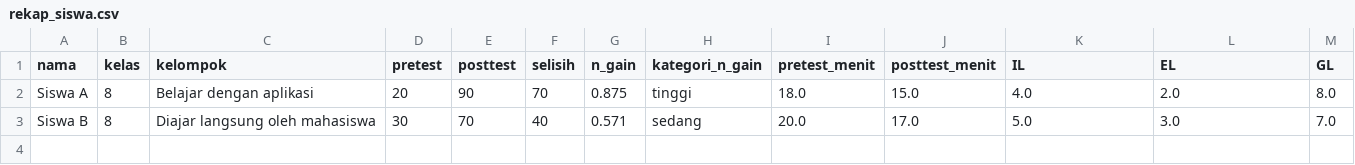
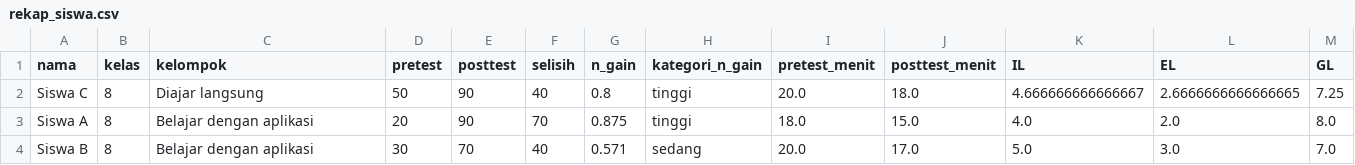
Before and after one commit to azkiahsafira/project-uas-penerapan-pythagoras-2225250013, a CSV file: analisis/contoh_hasil/rekap_siswa.csv, drawn as a sheet.

```diff
--- a/analisis/contoh_hasil/rekap_siswa.csv
+++ b/analisis/contoh_hasil/rekap_siswa.csv
@@ -1,3 +1,4 @@
 nama,kelas,kelompok,pretest,posttest,selisih,n_gain,kategori_n_gain,pretest_menit,posttest_menit,IL,EL,GL
+Siswa C,8,Diajar langsung,50,90,40,0.8,tinggi,20.0,18.0,4.666666666666667,2.6666666666666665,7.25
 Siswa A,8,Belajar dengan aplikasi,20,90,70,0.875,tinggi,18.0,15.0,4.0,2.0,8.0
-Siswa B,8,Diajar langsung oleh mahasiswa,30,70,40,0.571,sedang,20.0,17.0,5.0,3.0,7.0
+Siswa B,8,Belajar dengan aplikasi,30,70,40,0.571,sedang,20.0,17.0,5.0,3.0,7.0
```
Also changed, not shown: 11 other files.
